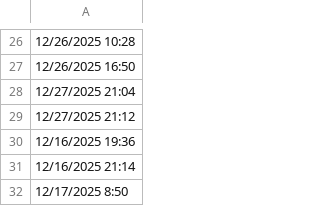
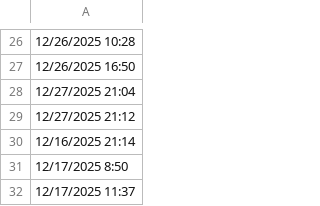
Before and after one commit to lethanhtannhat/nguyenngocthuylinh271225, a CSV file: time.csv, drawn as a sheet; only a part is shown, gaps mark what is left out; the shorter side is filled out with more unchanged rows.

```diff
--- a/time.csv
+++ b/time.csv
@@ -29,3 +29,2 @@
 12/27/2025 21:12
-12/16/2025 19:36
 12/16/2025 21:14
```
Also changed, not shown: 1 other file.
